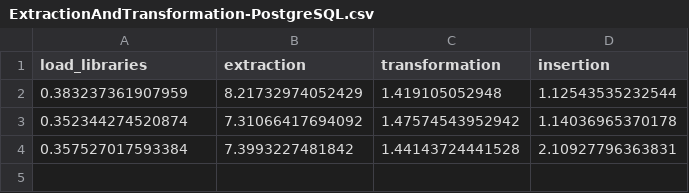
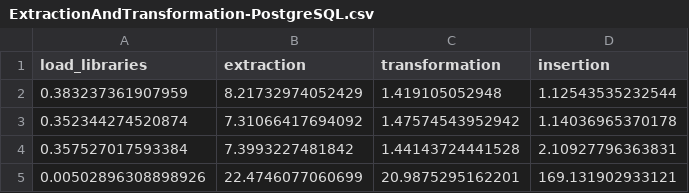
Before and after one commit to CarlosRodriguezSevilla/Tennis-match-predictor, a CSV file: out/PostgreSQL/ExtractionAndTransformation-PostgreSQL.csv, drawn as a sheet.

```diff
--- a/out/PostgreSQL/ExtractionAndTransformation-PostgreSQL.csv
+++ b/out/PostgreSQL/ExtractionAndTransformation-PostgreSQL.csv
@@ -4 +4,2 @@ load_libraries,extraction,transformation,insertion
 0.357527017593384,7.3993227481842,1.44143724441528,2.10927796363831
+0.00502896308898926,22.4746077060699,20.9875295162201,169.131902933121
```
Also changed, not shown: out/LoadTrainingAndTesting/LoadTrainingAndTesting.csv, out/MongoDB/ExtractionAndTransformation-MongoDB.csv, 14 other files.
